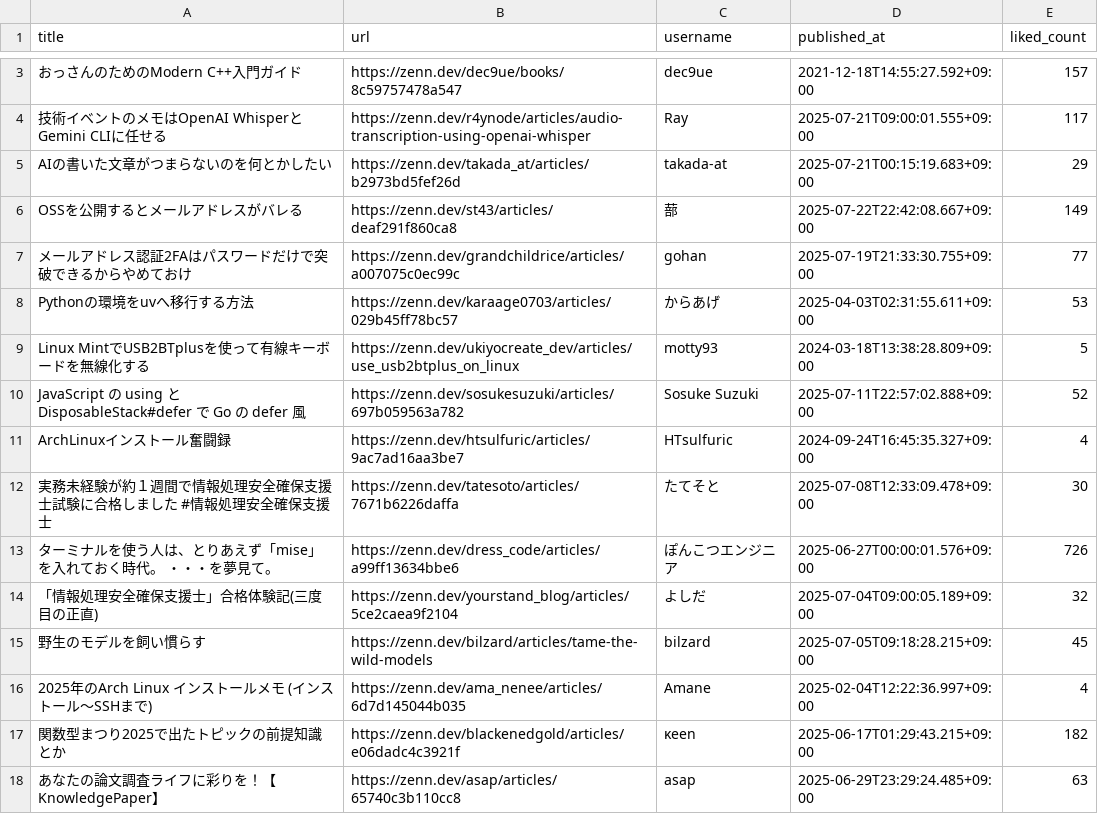
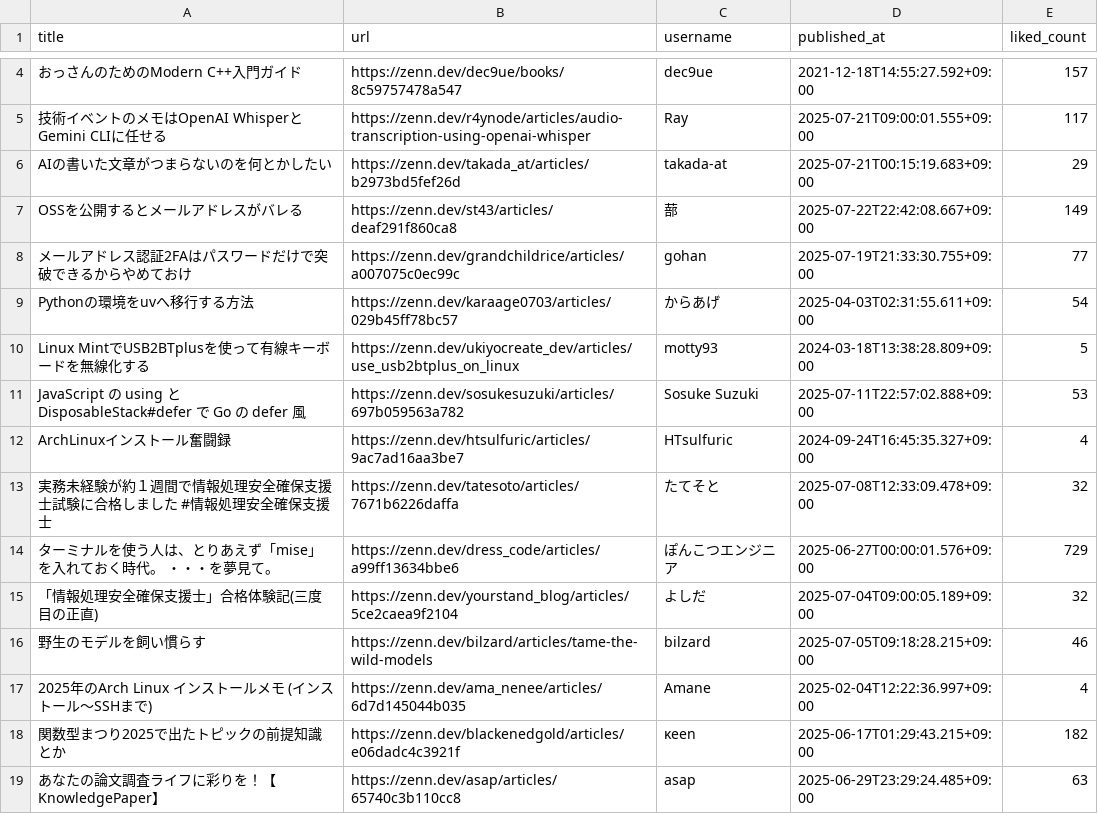
Before and after one commit to stepney141/favs, a CSV file: zenn_favs/zenn_faved_articles.csv, drawn as a sheet; only a part is shown, gaps mark what is left out; the diff covers the shown part only.

```diff
--- a/zenn_favs/zenn_faved_articles.csv
+++ b/zenn_favs/zenn_faved_articles.csv
@@ -7,10 +8,10 @@ OSSを公開するとメールアドレスがバレる,https://zenn.dev/st43/art
 メールアドレス認証2FAはパスワードだけで突破できるからやめておけ,https://zenn.dev/grandchildrice/articles/a007075c0ec99c,gohan,2025-07-19T21:33:30.755+09:00,77
-Pythonの環境をuvへ移行する方法,https://zenn.dev/karaage0703/articles/029b45ff78bc57,からあげ,2025-04-03T02:31:55.611+09:00,53
+Pythonの環境をuvへ移行する方法,https://zenn.dev/karaage0703/articles/029b45ff78bc57,からあげ,2025-04-03T02:31:55.611+09:00,54
 Linux MintでUSB2BTplusを使って有線キーボードを無線化する,https://zenn.dev/ukiyocreate_dev/articles/use_usb2btplus_on_linux,motty93,2024-03-18T13:38:28.809+09:00,5
-JavaScript の using と DisposableStack#defer で Go の defer 風,https://zenn.dev/sosukesuzuki/articles/697b059563a782,Sosuke Suzuki,2025-07-11T22:57:02.888+09:00,52
+JavaScript の using と DisposableStack#defer で Go の defer 風,https://zenn.dev/sosukesuzuki/articles/697b059563a782,Sosuke Suzuki,2025-07-11T22:57:02.888+09:00,53
 ArchLinuxインストール奮闘録,https://zenn.dev/htsulfuric/articles/9ac7ad16aa3be7,HTsulfuric,2024-09-24T16:45:35.327+09:00,4
-実務未経験が約１週間で情報処理安全確保支援士試験に合格しました #情報処理安全確保支援士,https://zenn.dev/tatesoto/articles/7671b6226daffa,たてそと,2025-07-08T12:33:09.478+09:00,30
-ターミナルを使う人は、とりあえず「mise」を入れておく時代。　　・・・を夢見て。,https://zenn.dev/dress_code/articles/a99ff13634bbe6,ぽんこつエンジニア,2025-06-27T00:00:01.576+09:00,726
+実務未経験が約１週間で情報処理安全確保支援士試験に合格しました #情報処理安全確保支援士,https://zenn.dev/tatesoto/articles/7671b6226daffa,たてそと,2025-07-08T12:33:09.478+09:00,32
+ターミナルを使う人は、とりあえず「mise」を入れておく時代。　　・・・を夢見て。,https://zenn.dev/dress_code/articles/a99ff13634bbe6,ぽんこつエンジニア,2025-06-27T00:00:01.576+09:00,729
 「情報処理安全確保支援士」合格体験記(三度目の正直),https://zenn.dev/yourstand_blog/articles/5ce2caea9f2104,よしだ,2025-07-04T09:00:05.189+09:00,32
-野生のモデルを飼い慣らす,https://zenn.dev/bilzard/articles/tame-the-wild-models,bilzard,2025-07-05T09:18:28.215+09:00,45
+野生のモデルを飼い慣らす,https://zenn.dev/bilzard/articles/tame-the-wild-models,bilzard,2025-07-05T09:18:28.215+09:00,46
 2025年のArch Linux インストールメモ (インストール〜SSHまで),https://zenn.dev/ama_nenee/articles/6d7d145044b035,Amane,2025-02-04T12:22:36.997+09:00,4
```
Also changed, not shown: 1 added row and 58 edited cells elsewhere in this file, github_stars/starred_repos.csv, note_favs/note_favorites.csv, 4 other files.
